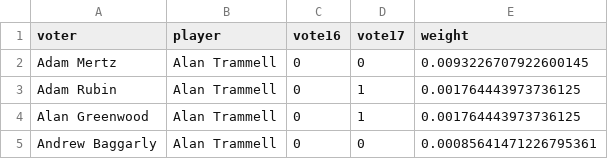
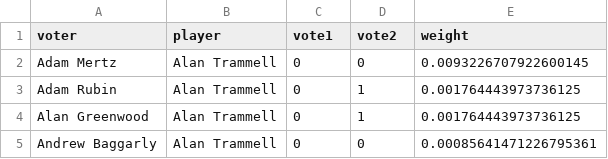
Before and after one commit to bdilday/hofTracker, a CSV file: data/outputs/model.weights.2016.csv, drawn as a sheet; only a part is shown.

Commit message:
updated output data

```diff
--- a/data/outputs/model.weights.2016.csv
+++ b/data/outputs/model.weights.2016.csv
@@ -1,2 +1,2 @@
-voter,player,vote16,vote17,weight
+voter,player,vote1,vote2,weight
 Adam Mertz,Alan Trammell,0,0,0.0093226707922600145
```
Also changed, not shown: 1 other file.
